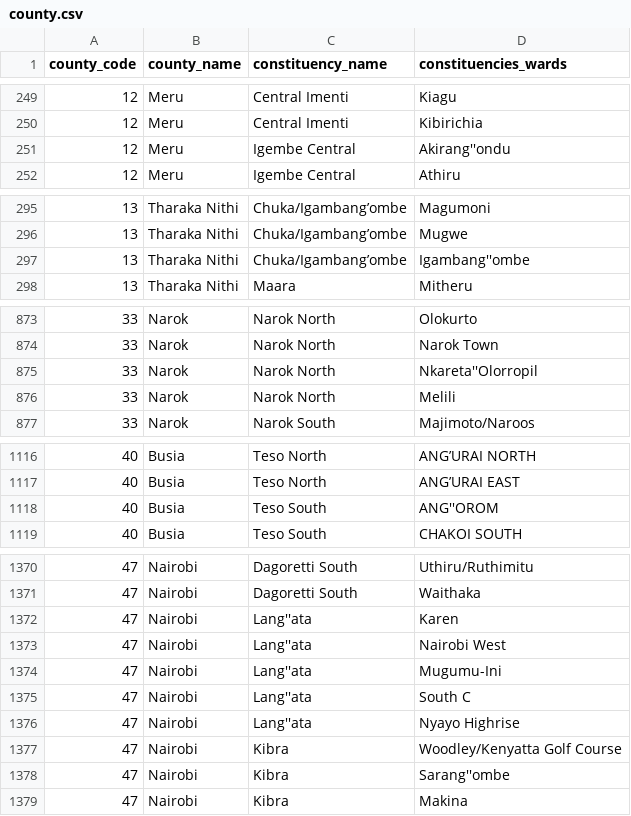
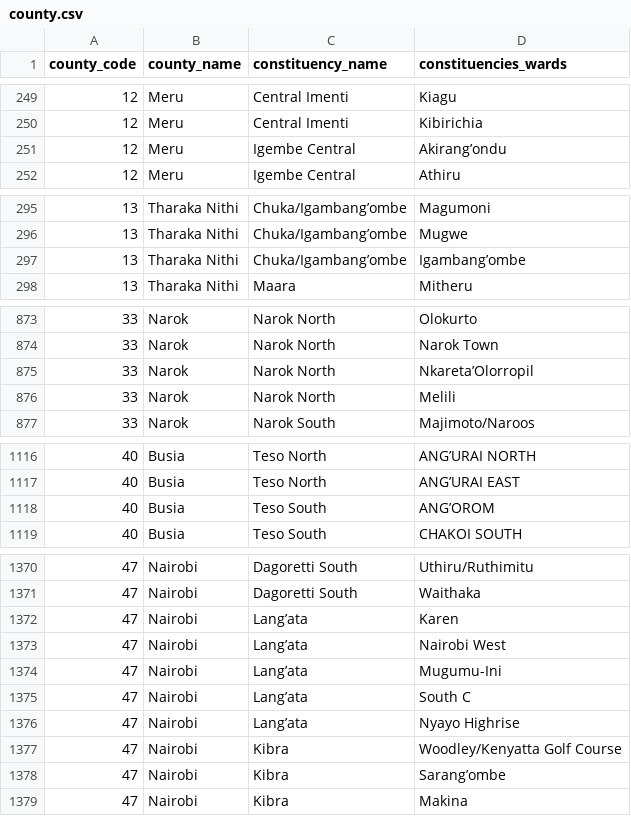
Before and after one commit to michaelnjuguna/Kenyan-counties-their-subcounties-and-wards-in-json-yaml-mysql-csv-latex-xlsx-Bson-markdown-and-xml, a CSV file: county.csv, drawn as a sheet; only a part is shown, gaps mark what is left out; the diff covers the shown part only.

```diff
--- a/county.csv
+++ b/county.csv
@@ -250,3 +250,3 @@
 12,Meru,Central Imenti,Kibirichia
-12,Meru,Igembe Central,Akirang''ondu
+12,Meru,Igembe Central,Akirang’ondu
 12,Meru,Igembe Central,Athiru
@@ -296,3 +296,3 @@
 13,Tharaka Nithi,Chuka/Igambang’ombe,Mugwe
-13,Tharaka Nithi,Chuka/Igambang’ombe,Igambang''ombe
+13,Tharaka Nithi,Chuka/Igambang’ombe,Igambang’ombe
 13,Tharaka Nithi,Maara,Mitheru
@@ -874,3 +874,3 @@
 33,Narok,Narok North,Narok Town
-33,Narok,Narok North,Nkareta''Olorropil
+33,Narok,Narok North,Nkareta’Olorropil
 33,Narok,Narok North,Melili
@@ -1117,3 +1117,3 @@
 40,Busia,Teso North,ANG’URAI EAST
-40,Busia,Teso South,ANG''OROM
+40,Busia,Teso South,ANG’OROM
 40,Busia,Teso South,CHAKOI SOUTH
@@ -1371,9 +1371,9 @@
 47,Nairobi,Dagoretti South,Waithaka
-47,Nairobi,Lang''ata,Karen
-47,Nairobi,Lang''ata,Nairobi West
-47,Nairobi,Lang''ata,Mugumu-Ini
-47,Nairobi,Lang''ata,South C
-47,Nairobi,Lang''ata,Nyayo Highrise
+47,Nairobi,Lang’ata,Karen
+47,Nairobi,Lang’ata,Nairobi West
+47,Nairobi,Lang’ata,Mugumu-Ini
+47,Nairobi,Lang’ata,South C
+47,Nairobi,Lang’ata,Nyayo Highrise
 47,Nairobi,Kibra,Woodley/Kenyatta Golf Course
-47,Nairobi,Kibra,Sarang''ombe
+47,Nairobi,Kibra,Sarang’ombe
 47,Nairobi,Kibra,Makina
```
Also changed, not shown: 47 edited cells elsewhere in this file, 5 other files.
